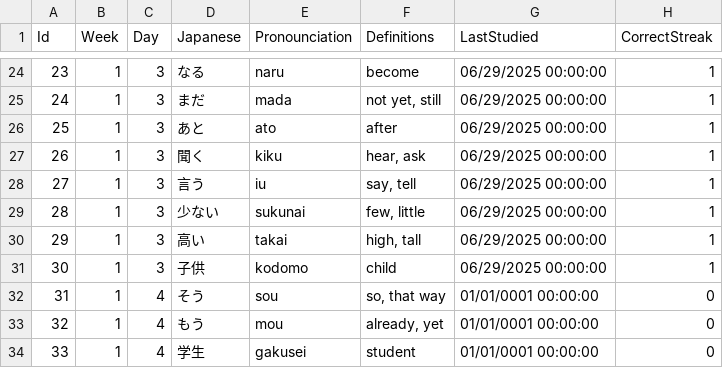
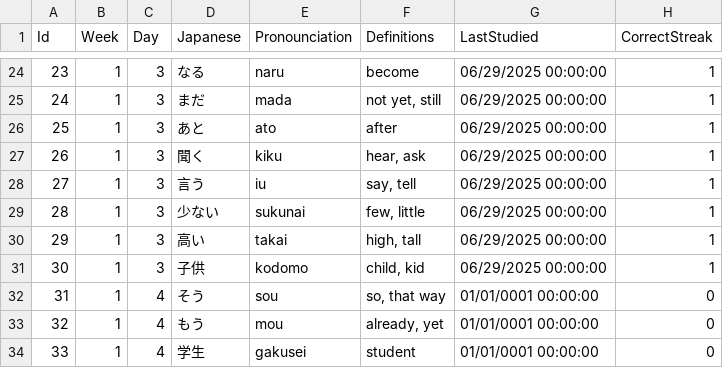
Before and after one commit to LandonShay/JP-Study, a CSV file: JP Dictionary/Data/CoreWords.csv, drawn as a sheet; only a part is shown, gaps mark what is left out.

Commit message:
JP-2 added inline definition editing

```diff
--- a/JP Dictionary/Data/CoreWords.csv
+++ b/JP Dictionary/Data/CoreWords.csv
@@ -30,3 +30,3 @@ Id,Week,Day,Japanese,Pronounciation,Definitions,LastStudied,CorrectStreak
 29,1,3,高い,takai,"high, tall",06/29/2025 00:00:00,1
-30,1,3,子供,kodomo,child,06/29/2025 00:00:00,1
+30,1,3,子供,kodomo,"child, kid",06/29/2025 00:00:00,1
 31,1,4,そう,sou,"so, that way",01/01/0001 00:00:00,0
```
Also changed, not shown: 3 other files.
